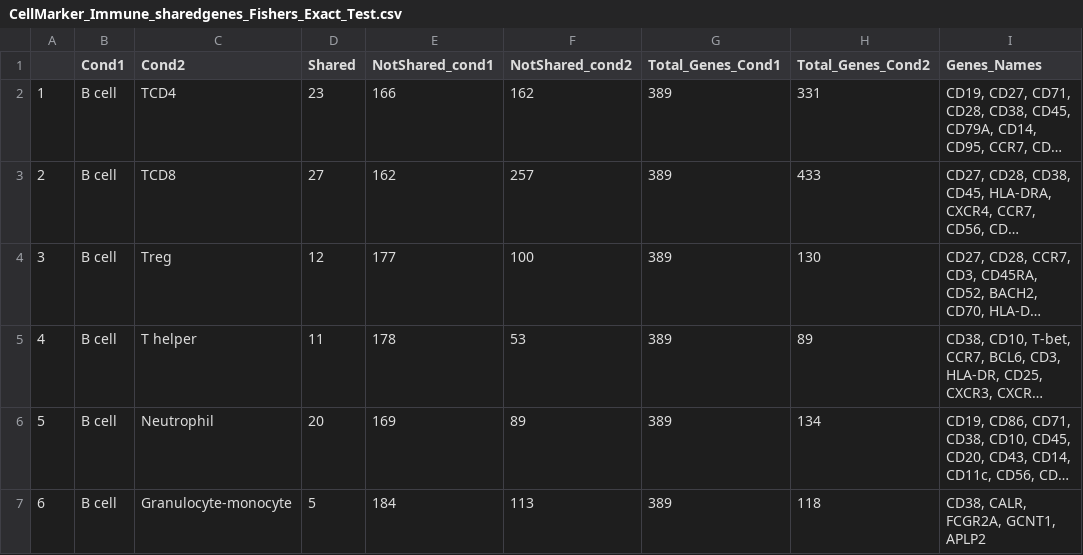
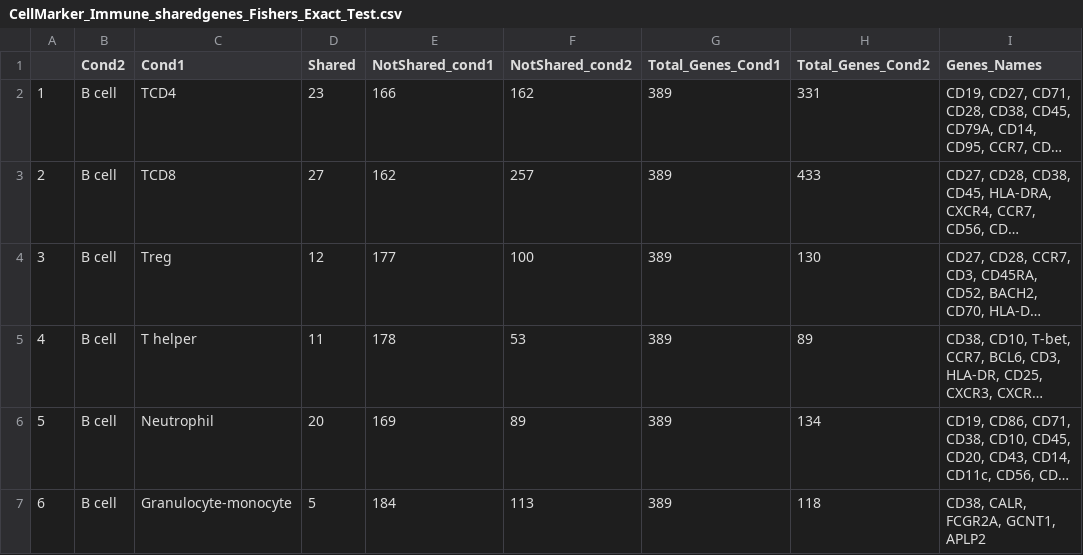
Before and after one commit to wapsyed/VaxGO, a CSV file: Tables/CellMarker_Immune_sharedgenes_Fishers_Exact_Test.csv, drawn as a sheet; only a part is shown; long unchanged cells end in …; the diff names each change by its address in the sheet, - before the commit and + after, or states it on an @@ line.

```diff
--- a/Tables/CellMarker_Immune_sharedgenes_Fishers_Exact_Test.csv
+++ b/Tables/CellMarker_Immune_sharedgenes_Fishers_Exact_Test.csv
-B1: Cond1
+B1: Cond2
-C1: Cond2
+C1: Cond1
```
Also changed, not shown: 7 other files.
